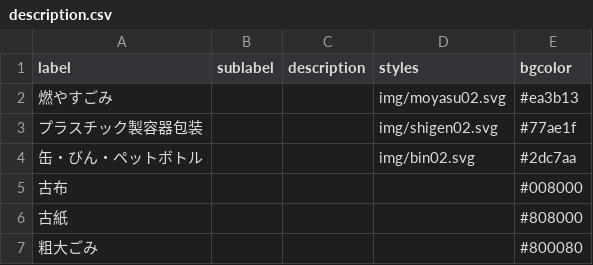
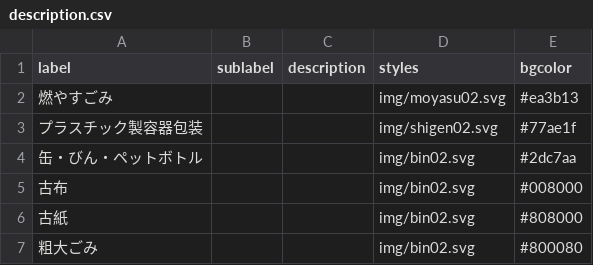
Before and after one commit to shirokuma413/5374, a CSV file: data/description.csv, drawn as a sheet.

Commit message:
Update description.csv

```diff
--- a/data/description.csv
+++ b/data/description.csv
@@ -4,4 +4,4 @@ label,sublabel,description,styles,bgcolor
 缶・びん・ペットボトル, , ,img/bin02.svg,#2dc7aa
-古布, , , ,#008000
-古紙, , , ,#808000
-粗大ごみ, , , ,#800080
+古布, , ,img/bin02.svg,#008000
+古紙, , ,img/bin02.svg,#808000
+粗大ごみ, , ,img/bin02.svg,#800080
```
